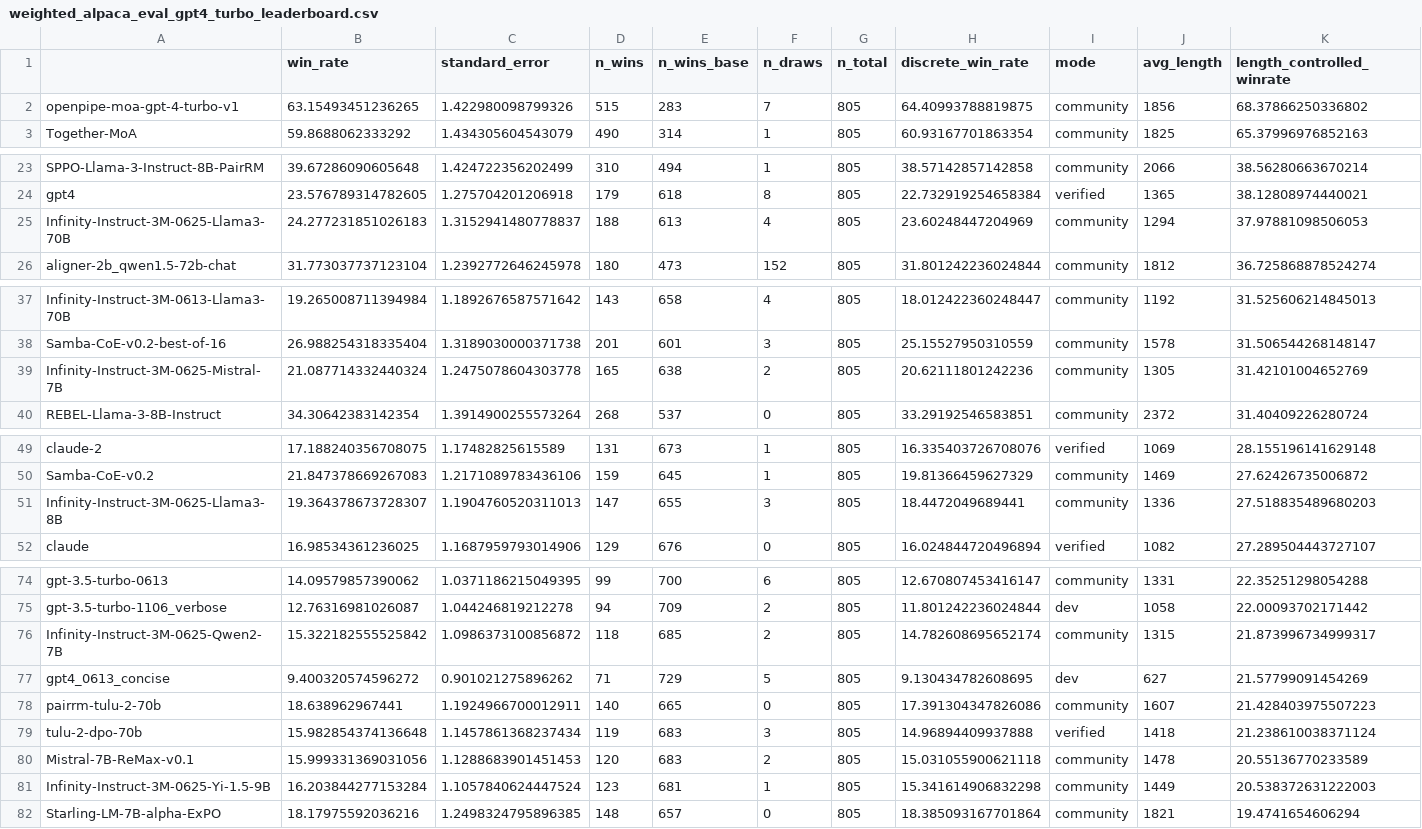
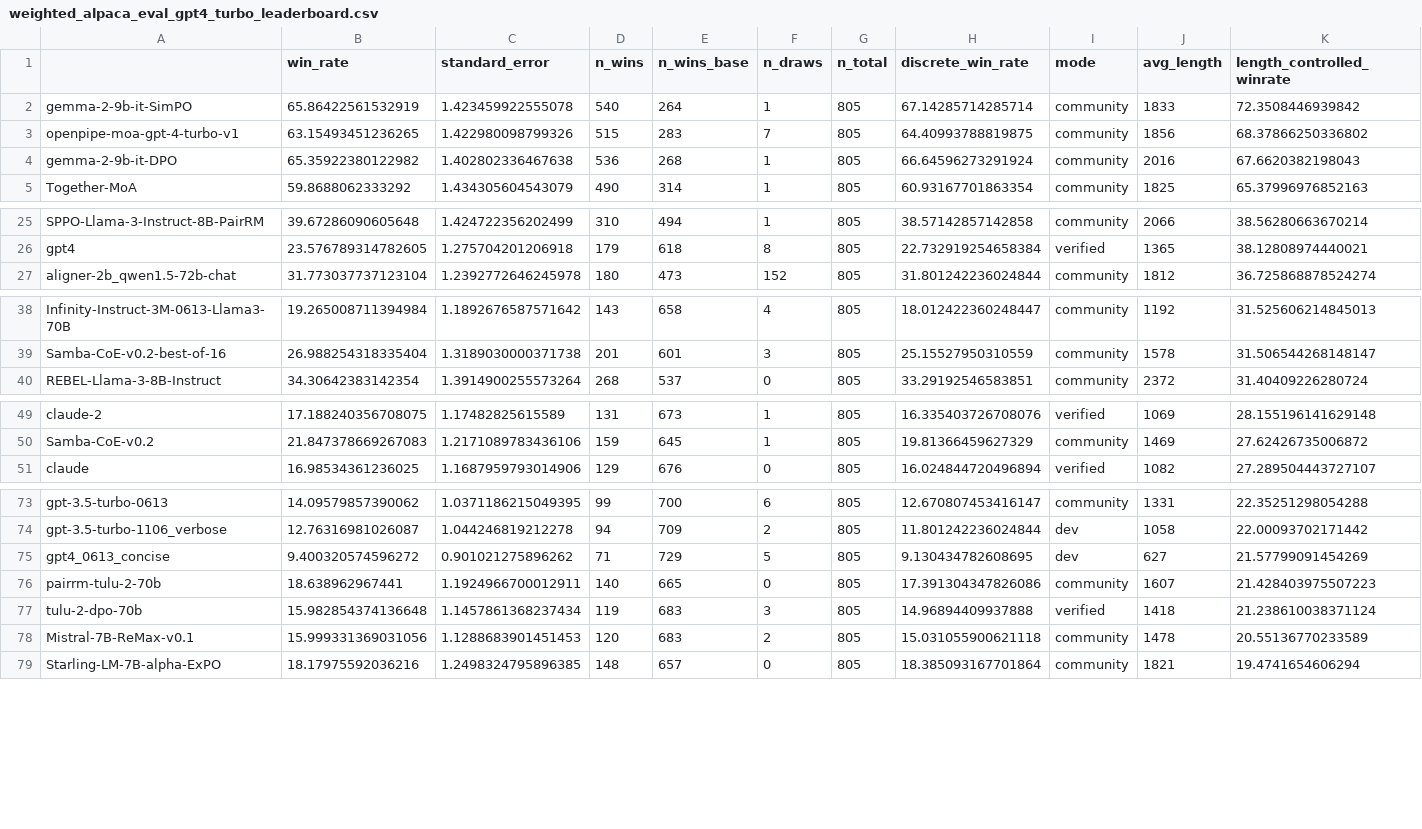
Before and after one commit to tatsu-lab/alpaca_eval, a CSV file: src/alpaca_eval/leaderboards/data_AlpacaEval_2/weighted_alpaca_eval_gpt4_turbo_leaderboard.csv, drawn as a sheet; only a part is shown, gaps mark what is left out; removed rows and columns are numbered as before the commit, all else as after; rows hold the shown columns only; the diff names each change by its address in the sheet, - before the commit and + after, or states it on an @@ line.

Commit message:
update leaderboard location

```diff
--- a/src/alpaca_eval/leaderboards/data_AlpacaEval_2/weighted_alpaca_eval_gpt4_turbo_leaderboard.csv
+++ b/src/alpaca_eval/leaderboards/data_AlpacaEval_2/weighted_alpaca_eval_gpt4_turbo_leaderboard.csv
+row 2: gemma-2-9b-it-SimPO | 65.86422561532919 | 1.423459922555078 | 540 | 264 | 1 | 805 | 67.14285714285714 | community | 1833 | 72.3508446939842
+row 4: gemma-2-9b-it-DPO | 65.35922380122982 | 1.402802336467638 | 536 | 268 | 1 | 805 | 66.64596273291924 | community | 2016 | 67.6620382198043
-row 25: Infinity-Instruct-3M-0625-Llama3-70B | 24.277231851026183 | 1.3152941480778837 | 188 | 613 | 4 | 805 | 23.60248447204969 | community | 1294 | 37.97881098506053
-row 39: Infinity-Instruct-3M-0625-Mistral-7B | 21.087714332440324 | 1.2475078604303778 | 165 | 638 | 2 | 805 | 20.62111801242236 | community | 1305 | 31.42101004652769
-row 51: Infinity-Instruct-3M-0625-Llama3-8B | 19.364378673728307 | 1.1904760520311013 | 147 | 655 | 3 | 805 | 18.4472049689441 | community | 1336 | 27.518835489680203
-row 76: Infinity-Instruct-3M-0625-Qwen2-7B | 15.322182555525842 | 1.0986373100856872 | 118 | 685 | 2 | 805 | 14.782608695652174 | community | 1315 | 21.873996734999317
-row 81: Infinity-Instruct-3M-0625-Yi-1.5-9B | 16.203844277153284 | 1.1057840624447524 | 123 | 681 | 1 | 805 | 15.341614906832298 | community | 1449 | 20.538372631222003
```
Also changed, not shown: 1 other file.
